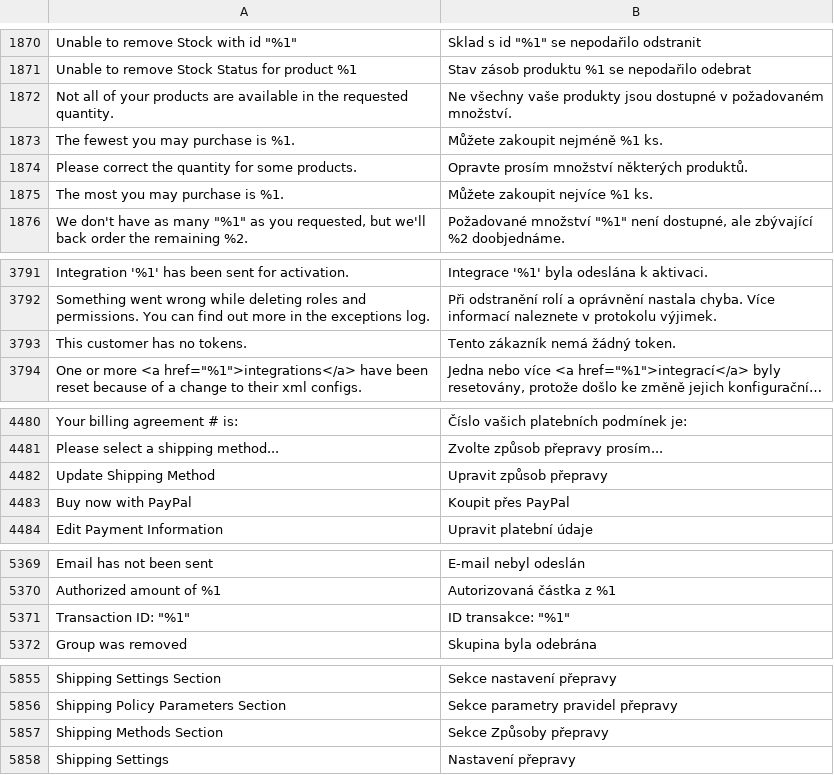
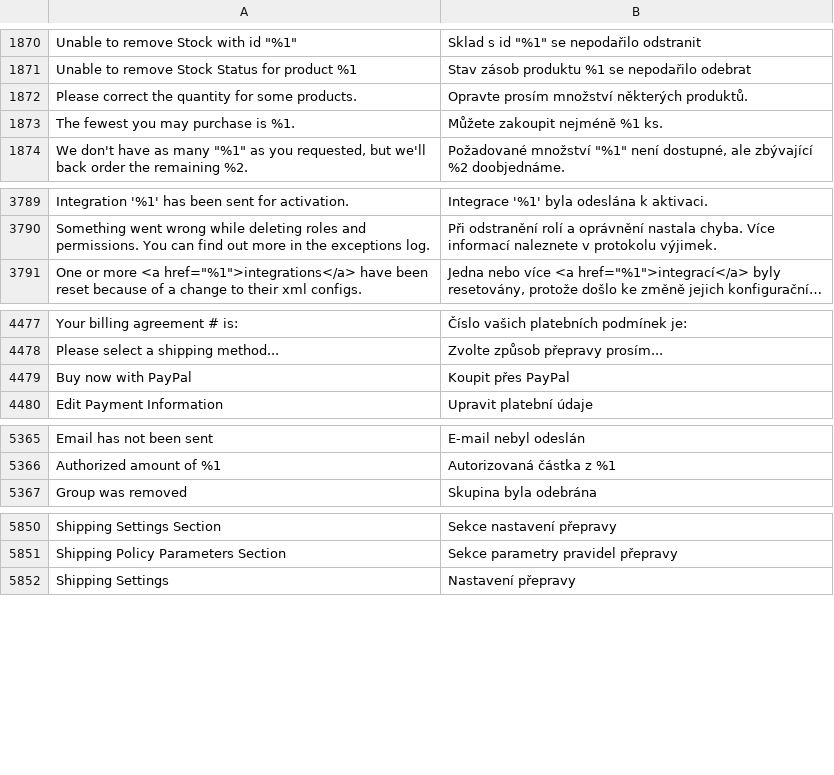
Before and after one commit to magento-l10n/language-cs_CZ, a CSV file: cs_CZ.csv, drawn as a sheet; only a part is shown, gaps mark what is left out; long unchanged cells end in …; removed rows and columns are numbered as before the commit, all else as after; the diff covers the shown part only; the diff names each change by its address in the sheet, - before the commit and + after, or states it on an @@ line.

Commit message:
Updating translations from Crowdin.

```diff
--- a/cs_CZ.csv
+++ b/cs_CZ.csv
-row 1872: Not all of your products are available in the requested quantity. | Ne všechny vaše produkty jsou dostupné v požadovaném množství.
-row 1873: The fewest you may purchase is %1. | Můžete zakoupit nejméně %1 ks.
-A1873: The most you may purchase is %1.
+A1873: The fewest you may purchase is %1.
-B1873: Můžete zakoupit nejvíce %1 ks.
+B1873: Můžete zakoupit nejméně %1 ks.
-row 3793: This customer has no tokens. | Tento zákazník nemá žádný token.
-row 4482: Update Shipping Method | Upravit způsob přepravy
-row 5371: Transaction ID: "%1" | ID transakce: "%1"
-row 5857: Shipping Methods Section | Sekce Způsoby přepravy
```
Also changed, not shown: 1 removed row and 7 moved rows elsewhere in this file, 1 other file.
